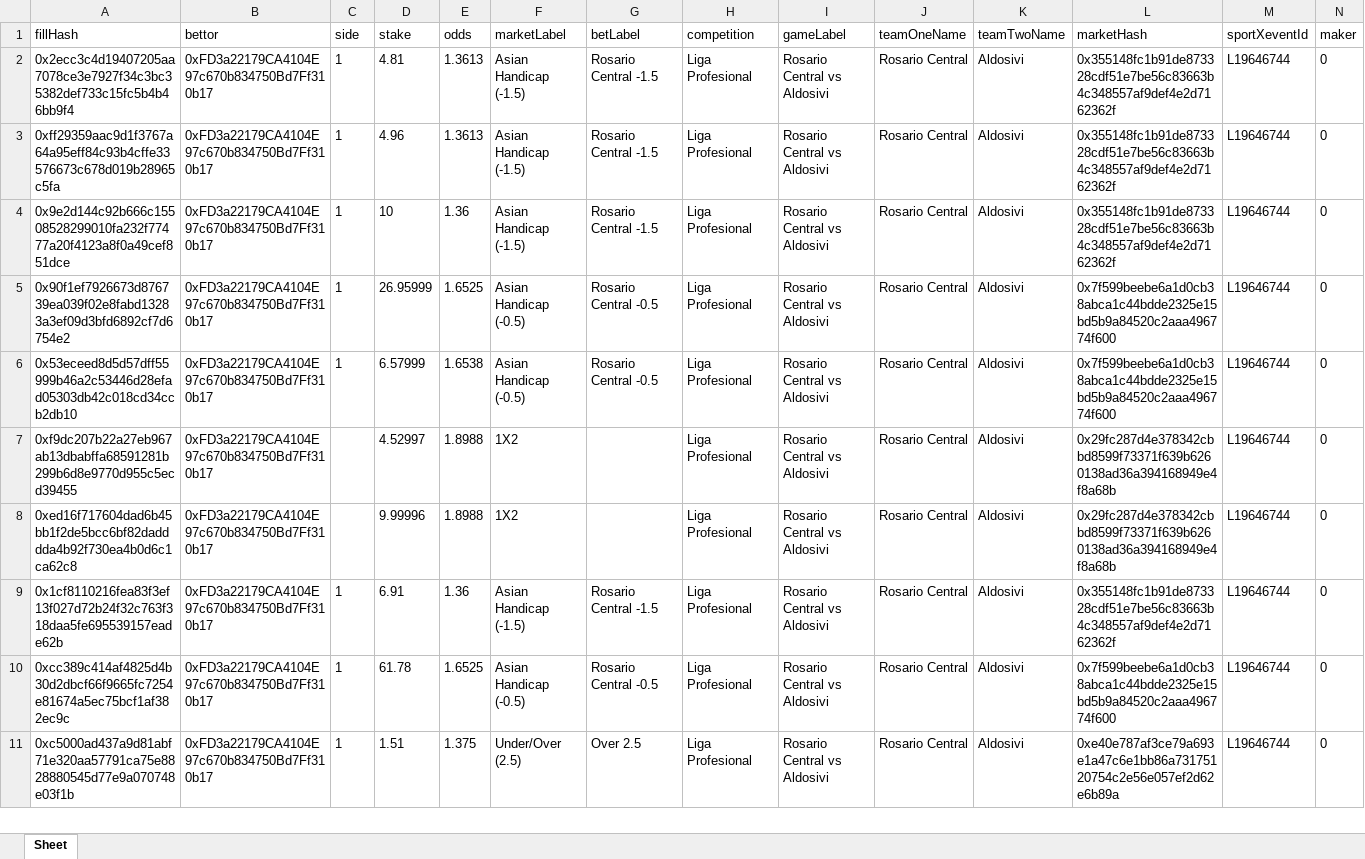
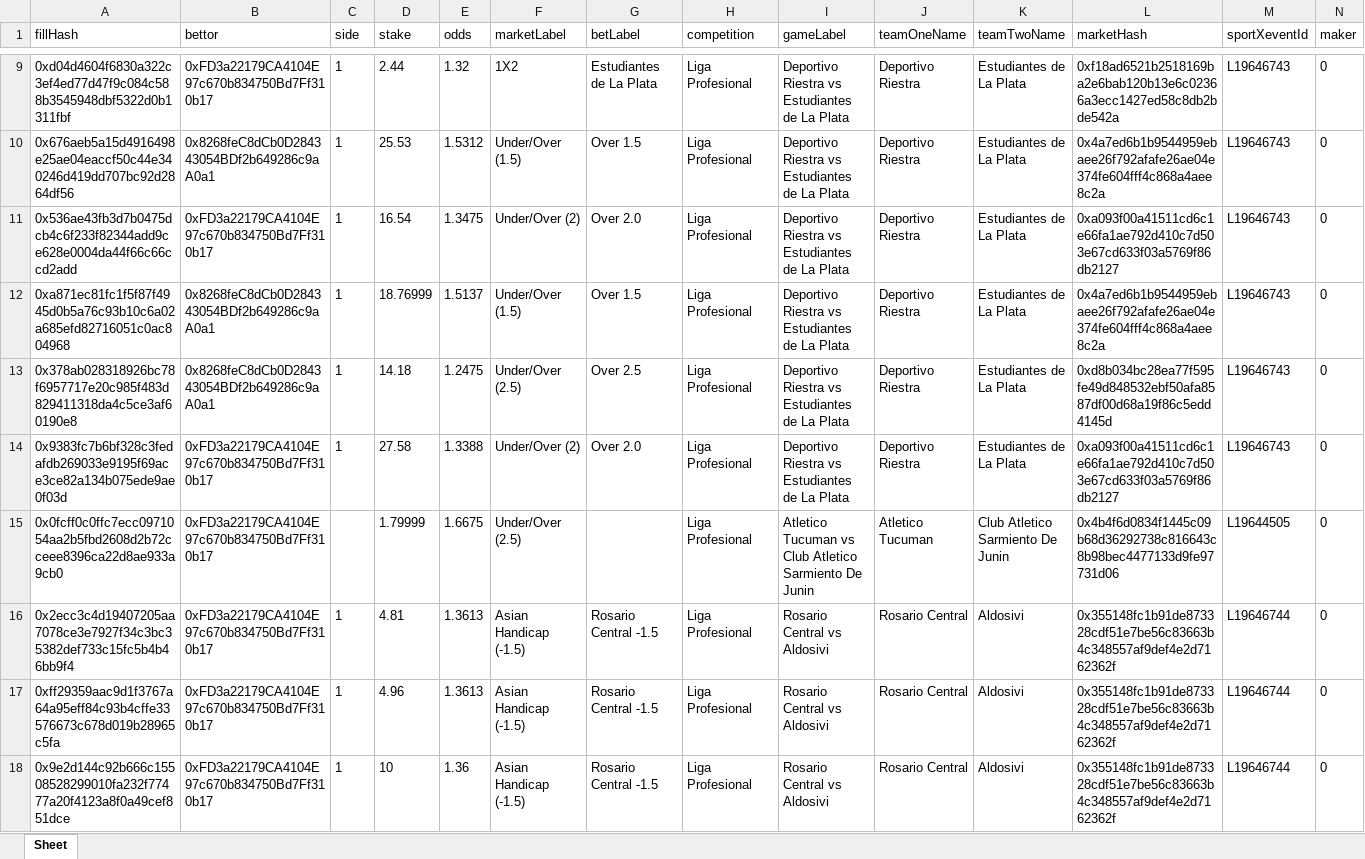
Before and after one commit to aimidas1/transactions_sxbet, an Excel workbook: data/sxbet/ligas/Liga Profesional/trades.xlsx, sheet Sheet, drawn as a sheet; only a part is shown, gaps mark what is left out; the shorter side is filled out with more unchanged rows; values as stored, in another font and other column widths than the file's, no borders; rows hold the shown columns only; the diff covers the shown part only; the diff names each change by its address in the sheet, - before the commit and + after, or states it on an @@ line.

Commit message:
Update soccer trades 2026-08-08 03:02:33 UTC

```diff
--- a/data/sxbet/ligas/Liga Profesional/trades.xlsx (sheet Sheet)
+++ b/data/sxbet/ligas/Liga Profesional/trades.xlsx (sheet Sheet)
+row 9: 0xd04d4604f6830a322c3ef4ed77d47f9c084c588b3545948dbf5322d0b1311fbf | 0xFD3a22179CA4104E97c670b834750Bd7Ff310b17 | 1 | 2.44 | 1.32 | 1X2 | Estudiantes de La Plata | Liga Profesional | Deportivo Riestra vs Estudiantes de La Plata | Deportivo Riestra | Estudiantes de La Plata | 0xf18ad6521b2518169ba2e6bab120b13e6c02366a3ecc1427ed58c8db2bde542a | L19646743 | 0
+row 10: 0x676aeb5a15d4916498e25ae04eaccf50c44e340246d419dd707bc92d2864df56 | 0x8268feC8dCb0D284343054BDf2b649286c9aA0a1 | 1 | 25.53 | 1.5312 | Under/Over (1.5) | Over 1.5 | Liga Profesional | Deportivo Riestra vs Estudiantes de La Plata | Deportivo Riestra | Estudiantes de La Plata | 0x4a7ed6b1b9544959ebaee26f792afafe26ae04e374fe604fff4c868a4aee8c2a | L19646743 | 0
+row 11: 0x536ae43fb3d7b0475dcb4c6f233f82344add9ce628e0004da44f66c66ccd2add | 0xFD3a22179CA4104E97c670b834750Bd7Ff310b17 | 1 | 16.54 | 1.3475 | Under/Over (2) | Over 2.0 | Liga Profesional | Deportivo Riestra vs Estudiantes de La Plata | Deportivo Riestra | Estudiantes de La Plata | 0xa093f00a41511cd6c1e66fa1ae792d410c7d503e67cd633f03a5769f86db2127 | L19646743 | 0
+row 12: 0xa871ec81fc1f5f87f4945d0b5a76c93b10c6a02a685efd82716051c0ac804968 | 0x8268feC8dCb0D284343054BDf2b649286c9aA0a1 | 1 | 18.76999 | 1.5137 | Under/Over (1.5) | Over 1.5 | Liga Profesional | Deportivo Riestra vs Estudiantes de La Plata | Deportivo Riestra | Estudiantes de La Plata | 0x4a7ed6b1b9544959ebaee26f792afafe26ae04e374fe604fff4c868a4aee8c2a | L19646743 | 0
+row 13: 0x378ab028318926bc78f6957717e20c985f483d829411318da4c5ce3af60190e8 | 0x8268feC8dCb0D284343054BDf2b649286c9aA0a1 | 1 | 14.18 | 1.2475 | Under/Over (2.5) | Over 2.5 | Liga Profesional | Deportivo Riestra vs Estudiantes de La Plata | Deportivo Riestra | Estudiantes de La Plata | 0xd8b034bc28ea77f595fe49d848532ebf50afa8587df00d68a19f86c5edd4145d | L19646743 | 0
+row 14: 0x9383fc7b6bf328c3fedafdb269033e9195f69ace3ce82a134b075ede9ae0f03d | 0xFD3a22179CA4104E97c670b834750Bd7Ff310b17 | 1 | 27.58 | 1.3388 | Under/Over (2) | Over 2.0 | Liga Profesional | Deportivo Riestra vs Estudiantes de La Plata | Deportivo Riestra | Estudiantes de La Plata | 0xa093f00a41511cd6c1e66fa1ae792d410c7d503e67cd633f03a5769f86db2127 | L19646743 | 0
+row 15: 0x0fcff0c0ffc7ecc0971054aa2b5fbd2608d2b72cceee8396ca22d8ae933a9cb0 | 0xFD3a22179CA4104E97c670b834750Bd7Ff310b17 |  | 1.79999 | 1.6675 | Under/Over (2.5) |  | Liga Profesional | Atletico Tucuman vs Club Atletico Sarmiento De Junin | Atletico Tucuman | Club Atletico Sarmiento De Junin | 0x4b4f6d0834f1445c09b68d36292738c816643c8b98bec4477133d9fe97731d06 | L19644505 | 0
```
Also changed, not shown: 7 added rows elsewhere in this sheet, data/sxbet/ligas/Allsvenskan/trades.xlsx, data/sxbet/ligas/Eliteserien/trades.xlsx, 37 other files.
